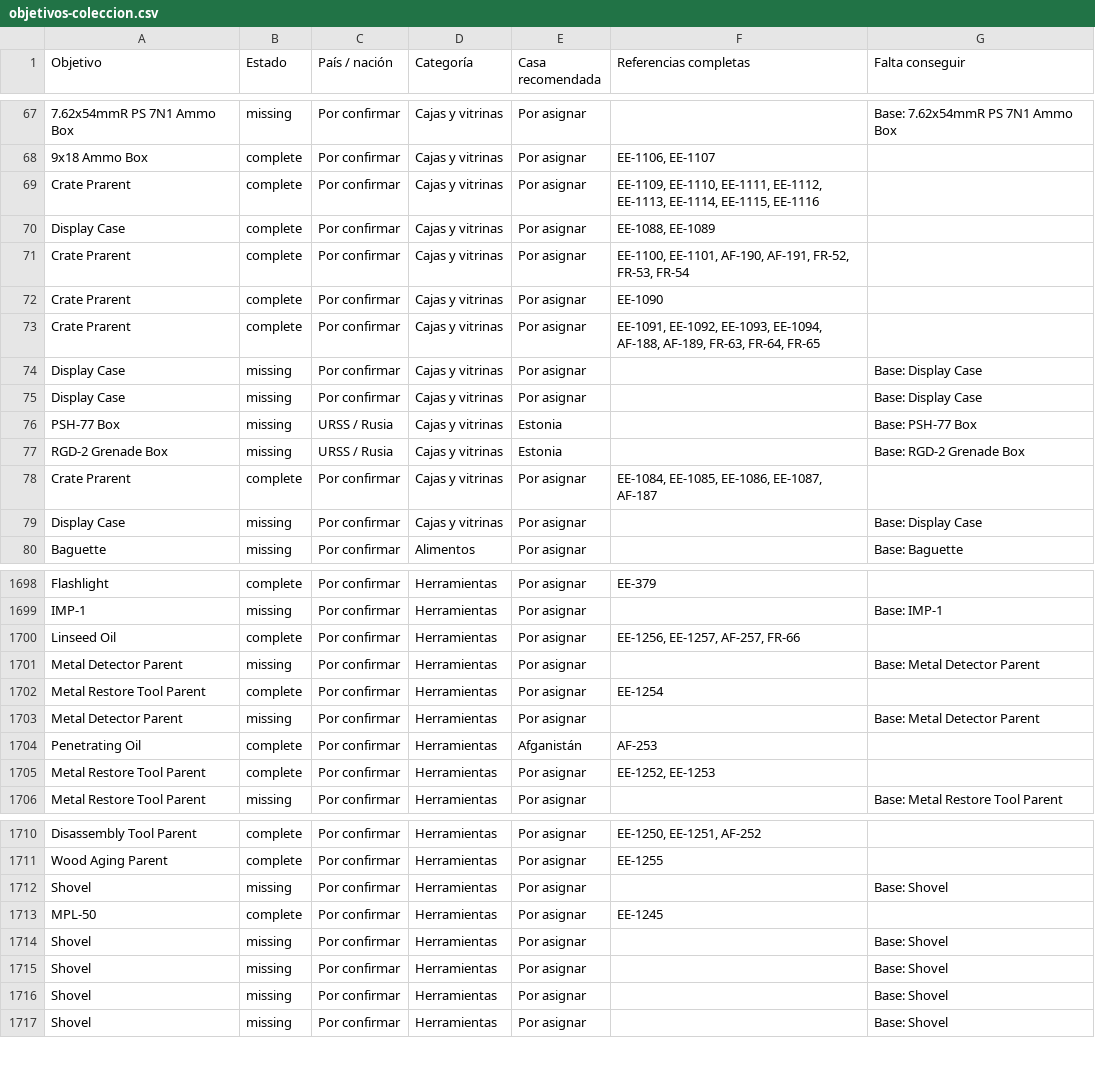
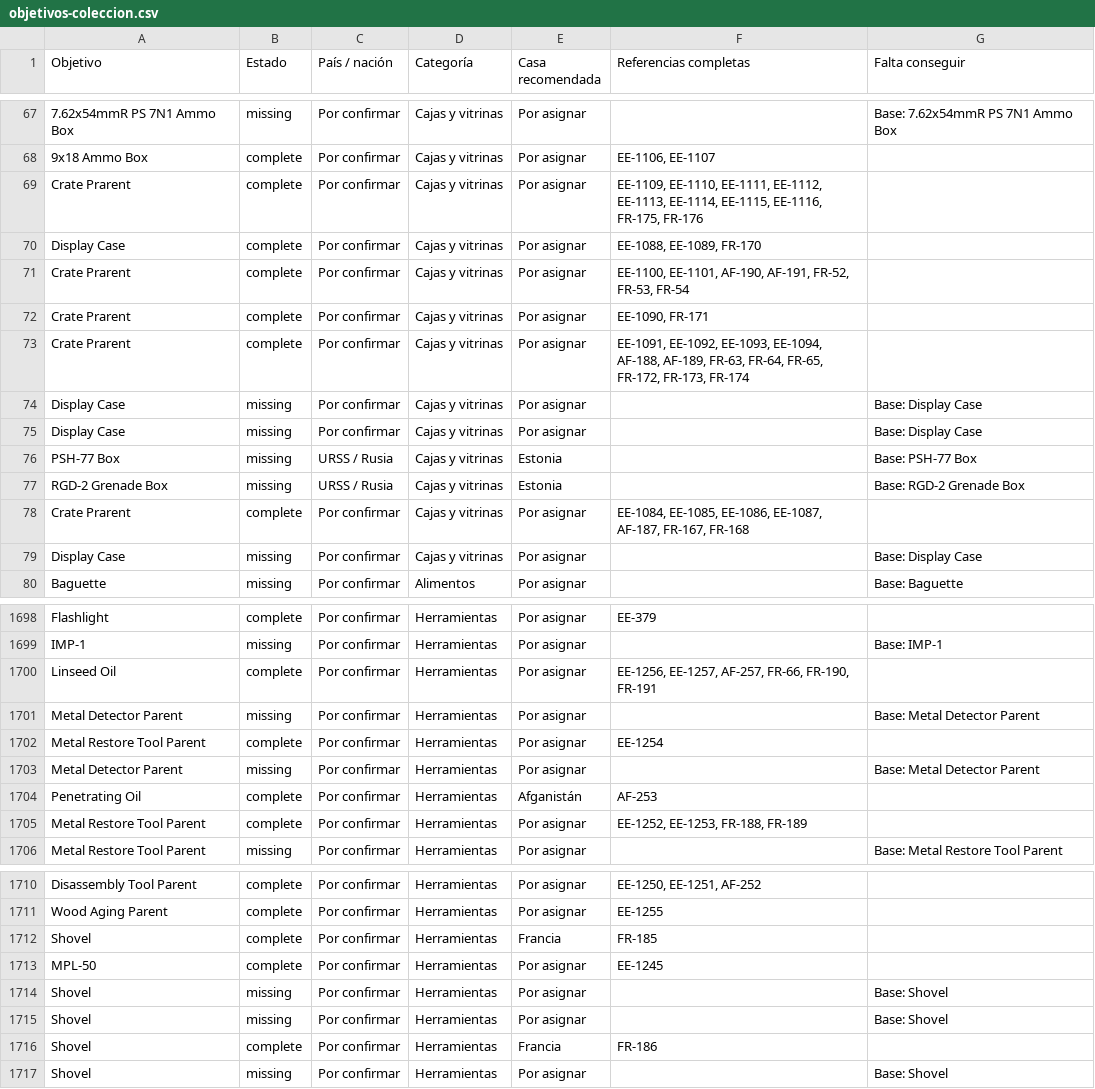
Before and after one commit to manuelrodriguezacosta05-tech/osta-archivo-coleccion, a CSV file: docs/objetivos-coleccion.csv, drawn as a sheet; only a part is shown, gaps mark what is left out; the diff covers the shown part only; the diff names each change by its address in the sheet, - before the commit and + after, or states it on an @@ line.

```diff
--- a/docs/objetivos-coleccion.csv
+++ b/docs/objetivos-coleccion.csv
-F69 (Referencias completas): …EE-1114, EE-1115, EE-1116
+F69 (Referencias completas): …EE-1114, EE-1115, EE-1116, FR-175, FR-176
-F70 (Referencias completas): EE-1088, EE-1089
+F70 (Referencias completas): EE-1088, EE-1089, FR-170
-F72 (Referencias completas): EE-1090
+F72 (Referencias completas): EE-1090, FR-171
-F73 (Referencias completas): …FR-63, FR-64, FR-65
+F73 (Referencias completas): …FR-63, FR-64, FR-65, FR-172, FR-173, FR-174
-F78 (Referencias completas): …EE-1086, EE-1087, AF-187
+F78 (Referencias completas): …EE-1086, EE-1087, AF-187, FR-167, FR-168
-F1700 (Referencias completas): EE-1256, EE-1257, AF-257, FR-66
+F1700 (Referencias completas): EE-1256, EE-1257, AF-257, FR-66, FR-190, FR-191
-F1705 (Referencias completas): EE-1252, EE-1253
+F1705 (Referencias completas): EE-1252, EE-1253, FR-188, FR-189
-B1712 (Estado): missing
+B1712 (Estado): complete
-E1712 (Casa recomendada): Por asignar
+E1712 (Casa recomendada): Francia
-F1712 (Referencias completas): (empty)
+F1712 (Referencias completas): FR-185
-G1712 (Falta conseguir): Base: Shovel
+G1712 (Falta conseguir): (empty)
-B1716 (Estado): missing
+B1716 (Estado): complete
-E1716 (Casa recomendada): Por asignar
+E1716 (Casa recomendada): Francia
-F1716 (Referencias completas): (empty)
+F1716 (Referencias completas): FR-186
-G1716 (Falta conseguir): Base: Shovel
+G1716 (Falta conseguir): (empty)
```
Also changed, not shown: 4 edited cells elsewhere in this file, 6 other files.
